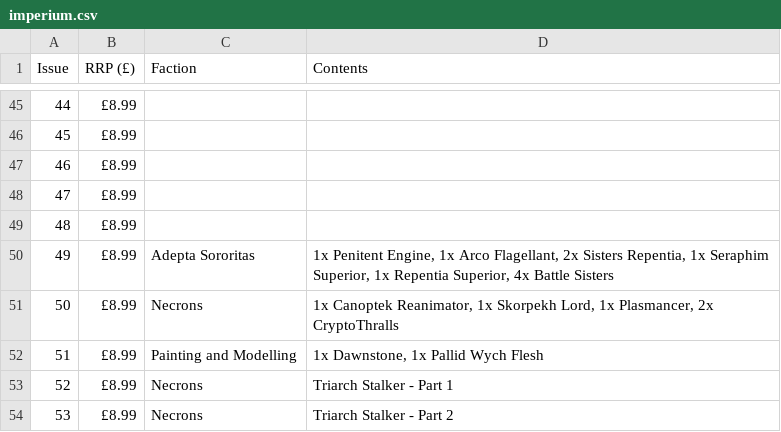
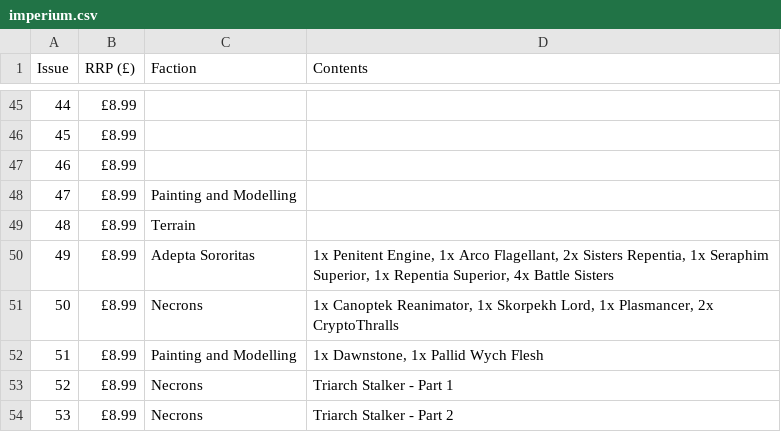
Before and after one commit to cncplyr/datasets-hachette-warhammer, a CSV file: imperium.csv, drawn as a sheet; only a part is shown, gaps mark what is left out.

Commit message:
Update imperium.csv

```diff
--- a/imperium.csv
+++ b/imperium.csv
@@ -47,4 +47,4 @@ Issue,  RRP (£), Faction, Contents
 46, £8.99, ,
-47, £8.99, ,
-48, £8.99, ,
+47, £8.99, Painting and Modelling,
+48, £8.99, Terrain,
 49, £8.99, Adepta Sororitas, "1x Penitent Engine, 1x Arco Flagellant, 2x Sisters Repentia, 1x Seraphim Superior, 1x Repentia Superior, 4x Battle Sisters"
```
